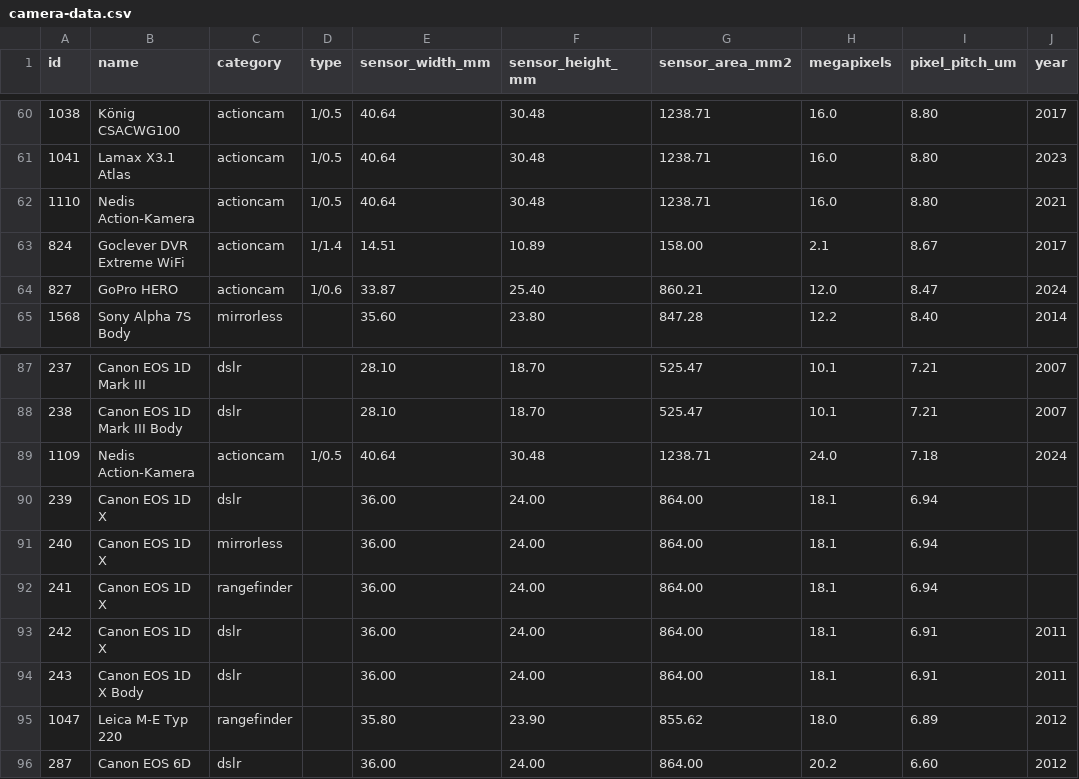
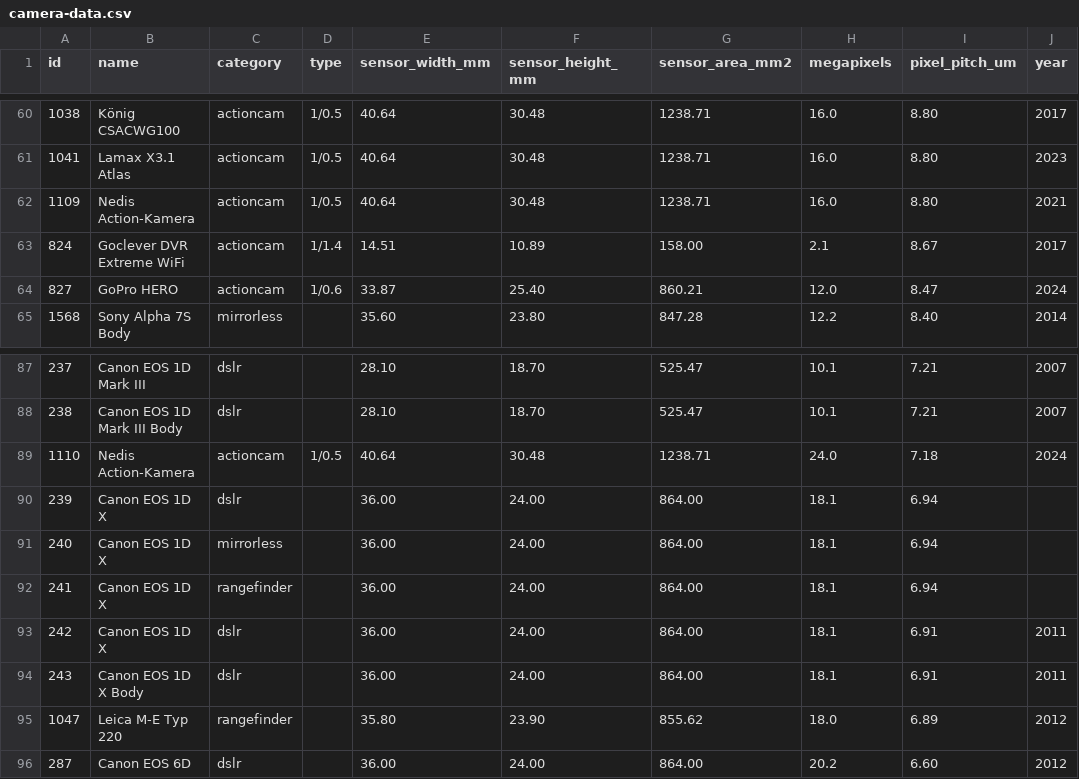
Before and after one commit to hletrd/pixelpitch, a CSV file: dist/camera-data.csv, drawn as a sheet; only a part is shown, gaps mark what is left out; the diff names each change by its address in the sheet, - before the commit and + after, or states it on an @@ line.

```diff
--- a/dist/camera-data.csv
+++ b/dist/camera-data.csv
-A62 (id): 1110
+A62 (id): 1109
-A89 (id): 1109
+A89 (id): 1110
```
